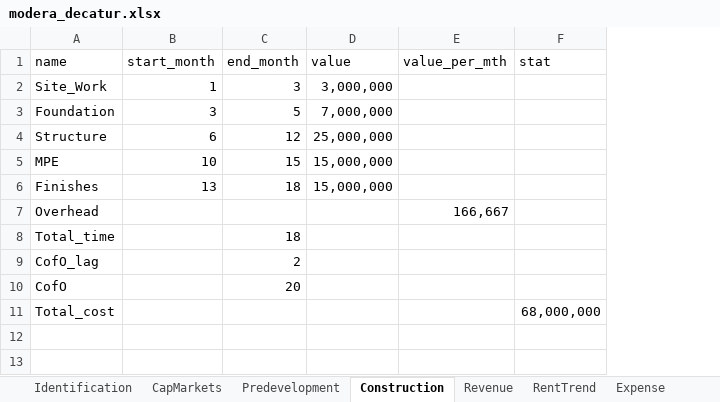
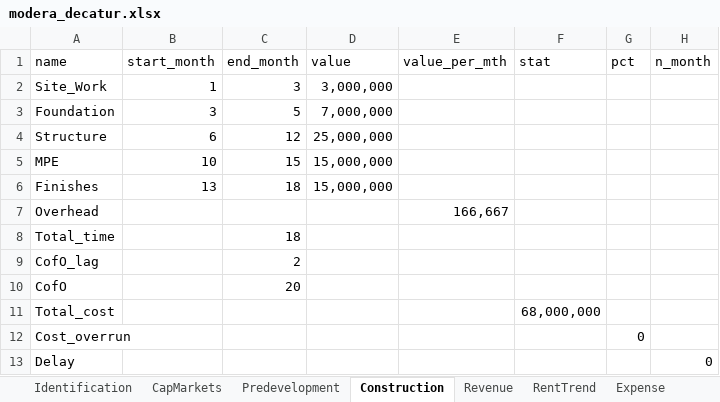
Before and after one commit to karlpolen/nus_apartment, an Excel workbook: modera_decatur.xlsx, sheet Construction, drawn as a sheet; values as stored, in another font and other column widths than the file's, no borders; the diff names each change by its address in the sheet, - before the commit and + after, or states it on an @@ line.

```diff
--- a/modera_decatur.xlsx (sheet Construction)
+++ b/modera_decatur.xlsx (sheet Construction)
+column G (pct), empty
+column H (n_month), empty
+row 12: Cost_overrun |  |  |  |  |  | 0
+row 13: Delay |  |  |  |  |  |  | 0
```
Also changed, not shown: sheet Expense, sheet Predevelopment, sheet Revenue, sheet waterfall, sheet RentTrend, 2 other files.
